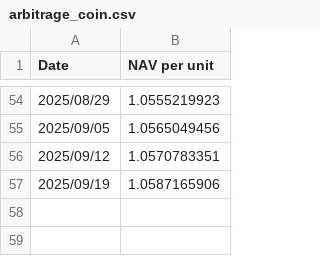
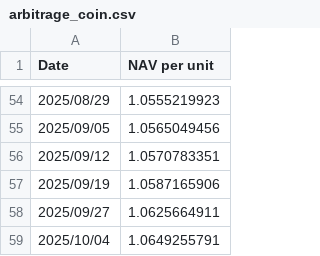
Before and after one commit to magicdlf/01capital, a CSV file: fof-info/data/arbitrage_coin.csv, drawn as a sheet; only a part is shown, gaps mark what is left out; the diff names each change by its address in the sheet, - before the commit and + after, or states it on an @@ line.

Commit message:
Update fof-info project - 2025-10-04 19:45:47

```diff
--- a/fof-info/data/arbitrage_coin.csv
+++ b/fof-info/data/arbitrage_coin.csv
+row 58: 2025/09/27 | 1.0625664911
+row 59: 2025/10/04 | 1.0649255791
```
Also changed, not shown: 2 other files.
